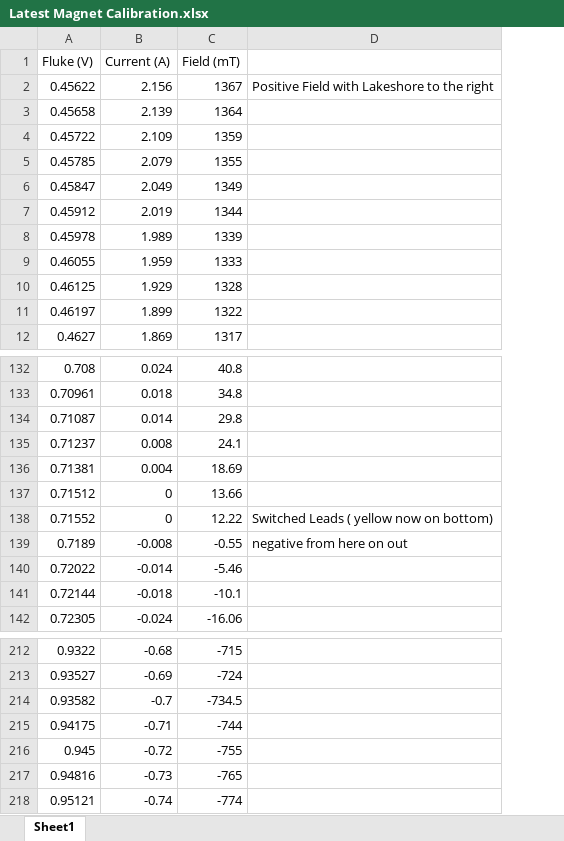
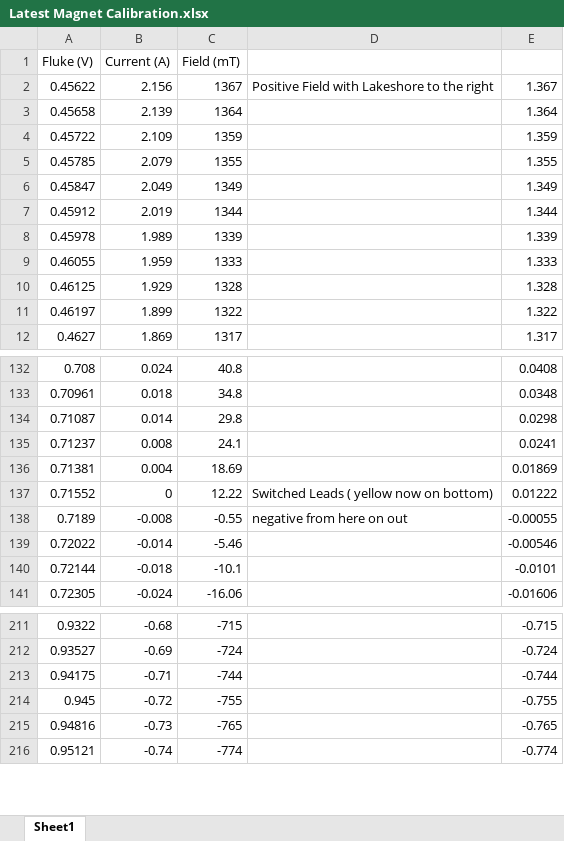
Before and after one commit to vnattar/coltonlab, an Excel workbook: LabVIEW/trunk/Instruments/Magna-Power Power Supply/Docs/Latest Magnet Calibration.xlsx, sheet Sheet1, drawn as a sheet; only a part is shown, gaps mark what is left out; values as stored, in another font and other column widths than the file's, no borders; charts and pictures not drawn; removed rows and columns are numbered as before the commit, all else as after; the diff names each change by its address in the sheet, - before the commit and + after, or states it on an @@ line.

Commit message:
Changed current derivative to data from just one direction, fixed Set Field.vi.  Kyle

```diff
--- a/LabVIEW/trunk/Instruments/Magna-Power Power Supply/Docs/Latest Magnet Calibration.xlsx (sheet Sheet1)
+++ b/LabVIEW/trunk/Instruments/Magna-Power Power Supply/Docs/Latest Magnet Calibration.xlsx (sheet Sheet1)
+column E, rows 2-12: 1.367 | 1.364 | 1.359 | 1.355 | 1.349 | 1.344 | 1.339 | 1.333 | 1.328 | 1.322 | 1.317; rows 132-141: 0.0408 | 0.0348 | 0.0298 | 0.0241 | 0.01869 | 0.01222 | -0.00055 | -0.00546 | -0.0101 | -0.01606; rows 211-216: -0.715 | -0.724 | -0.744 | -0.755 | -0.765 | -0.774
-row 137: 0.71512 | 0 | 13.66
-row 214: 0.93582 | -0.7 | -734.5
```
Also changed, not shown: charts or pictures, 7 other files.
